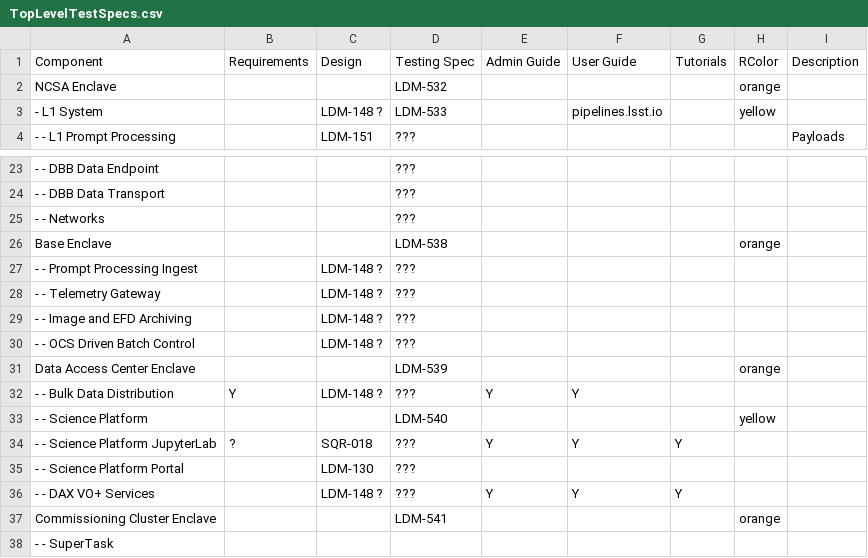
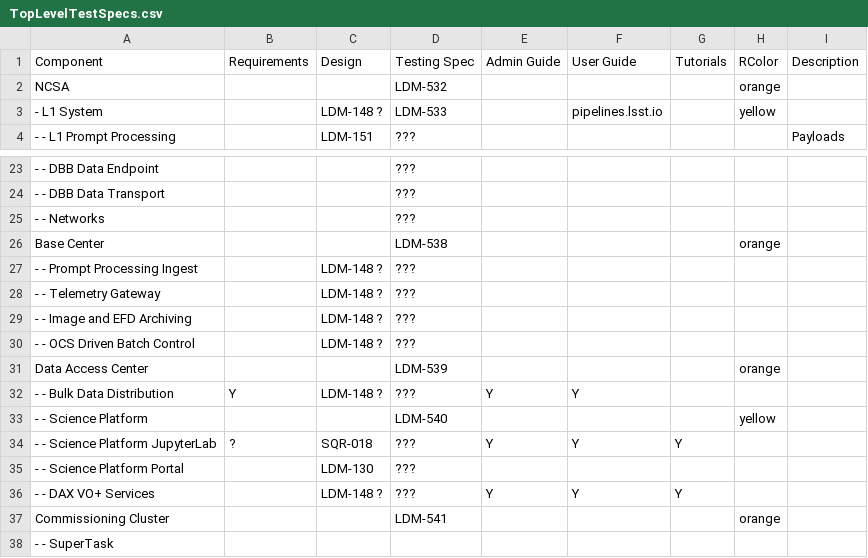
Before and after one commit to lsst/LDM-503, a CSV file: TopLevelTestSpecs.csv, drawn as a sheet; only a part is shown, gaps mark what is left out; the diff names each change by its address in the sheet, - before the commit and + after, or states it on an @@ line.

Commit message:
enclave taken out to match component diagram

```diff
--- a/TopLevelTestSpecs.csv
+++ b/TopLevelTestSpecs.csv
-A2: NCSA Enclave
+A2: NCSA
-A26: Base Enclave
+A26: Base Center
-A31: Data Access Center Enclave
+A31: Data Access Center
-A37: Commissioning Cluster Enclave
+A37: Commissioning Cluster
```
Also changed, not shown: 1 other file.
